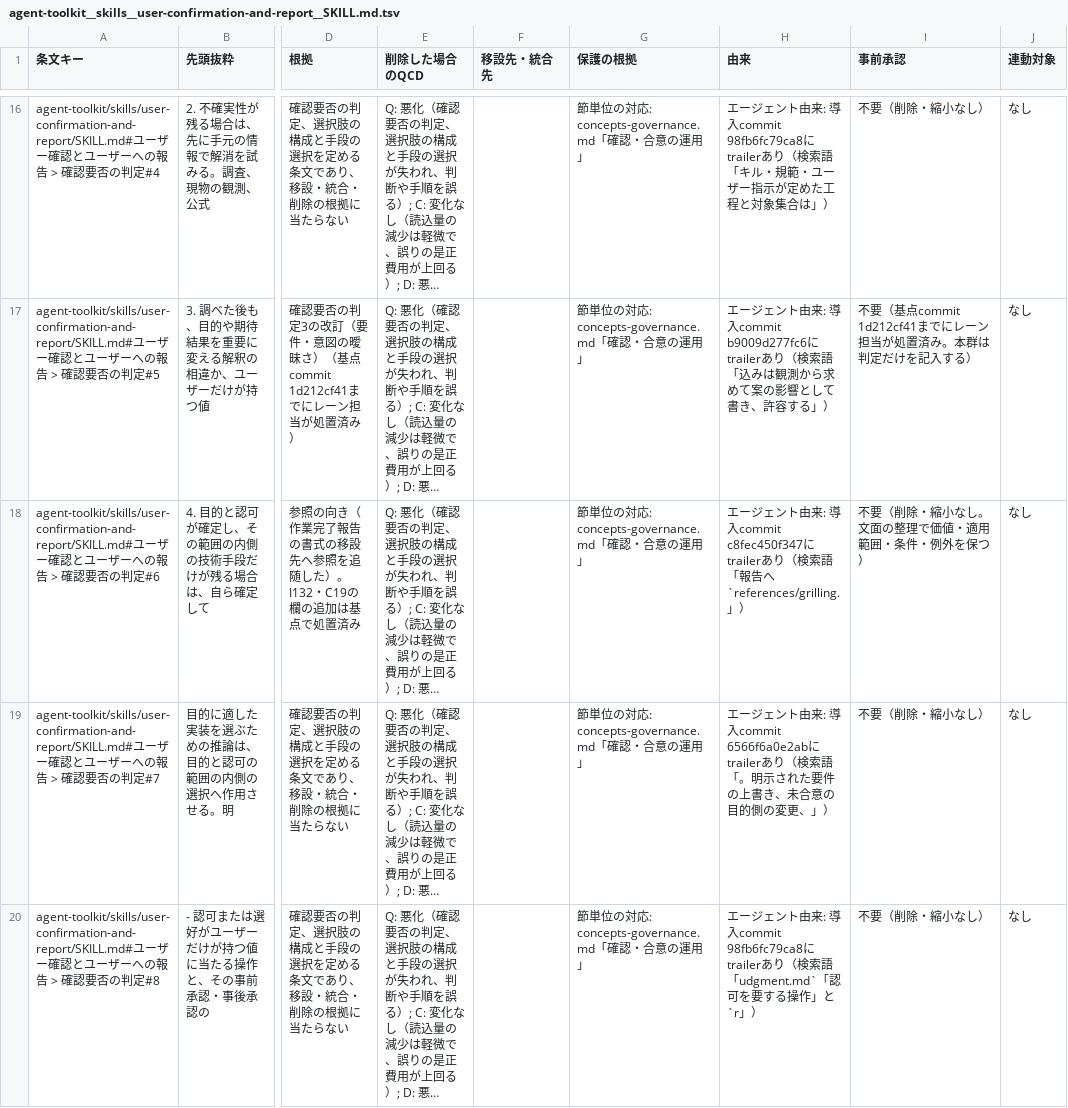
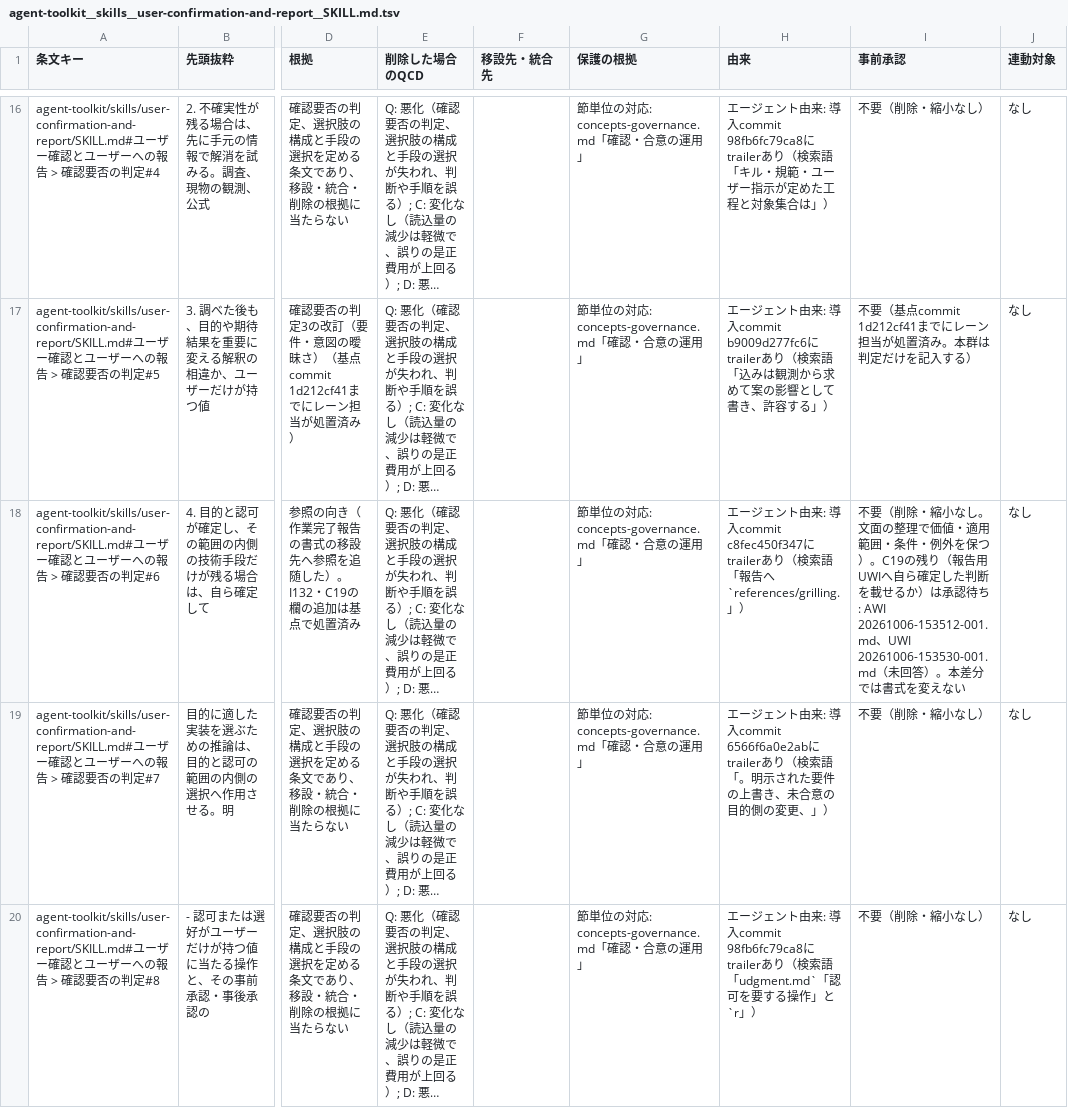
Before and after one commit to ak110/dotfiles, a TSV file: docs/development/norm-restructure/agent-toolkit__skills__user-confirmation-and-report__SKILL.md.tsv, drawn as a sheet; only a part is shown, gaps mark what is left out; long unchanged cells end in …; the diff covers the shown part only; the diff names each change by its address in the sheet, - before the commit and + after, or states it on an @@ line.

```diff
--- a/docs/development/norm-restructure/agent-toolkit__skills__user-confirmation-and-report__SKILL.md.tsv
+++ b/docs/development/norm-restructure/agent-toolkit__skills__user-confirmation-and-report__SKILL.md.tsv
-I18 (事前承認): …を保つ）
+I18 (事前承認): …を保つ）。C19の残り（報告用UWIへ自ら確定した判断を載せるか）は承認待ち: AWI 20261006-153512-001.md、UWI 20261006-153530-001.md（未回答）。本差分では書式を変えない
```
Also changed, not shown: 1 edited cell elsewhere in this file, docs/development/norm-restructure/agent-toolkit__rules__01-agent.md.tsv, docs/development/norm-restructure/agent-toolkit__skills__completion-report__SKILL.md.tsv, 1 other file.
